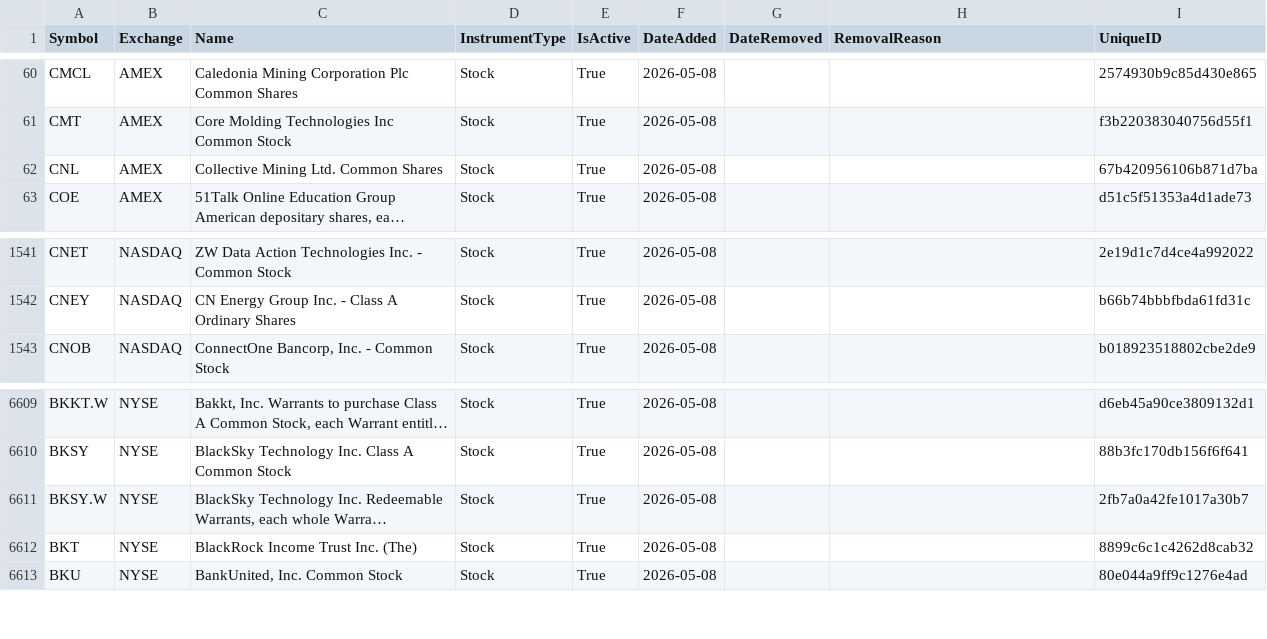
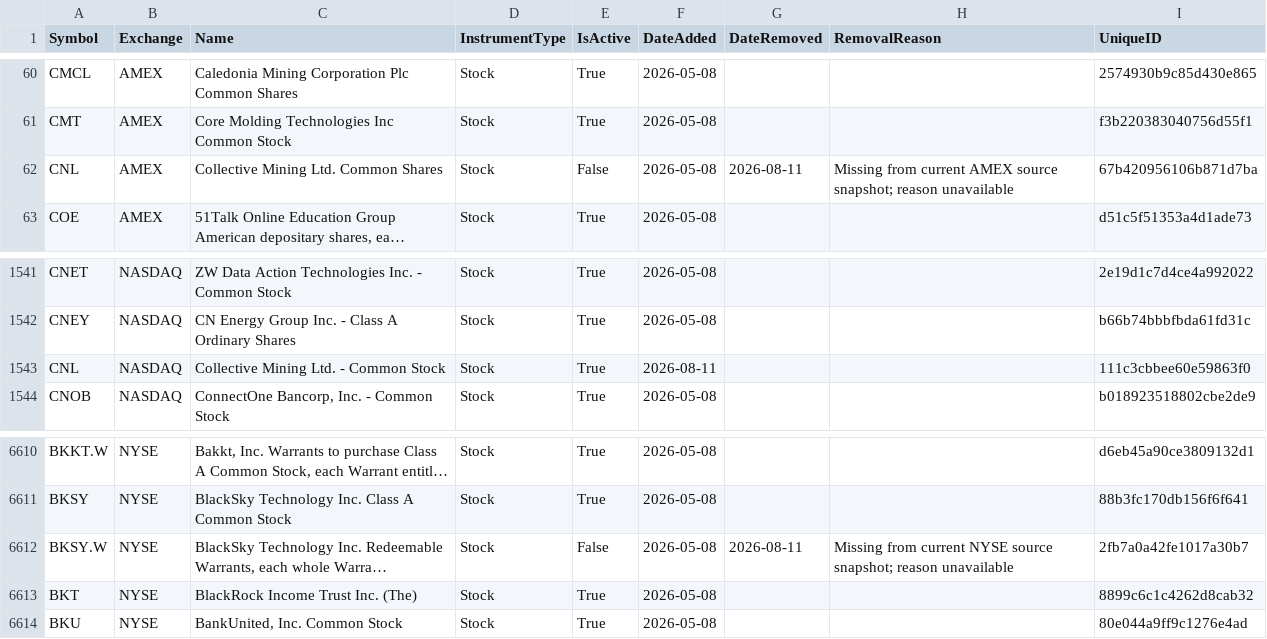
Before and after one commit to mrft/ticker-chronicle, a CSV file: data/master_database.csv, drawn as a sheet; only a part is shown, gaps mark what is left out; long unchanged cells end in …; addresses are those after the commit; the diff names each change by its address in the sheet, - before the commit and + after, or states it on an @@ line.

```diff
--- a/data/master_database.csv
+++ b/data/master_database.csv
-E62 (IsActive): True
+E62 (IsActive): False
-G62 (DateRemoved): (empty)
+G62 (DateRemoved): 2026-08-11
-H62 (RemovalReason): (empty)
+H62 (RemovalReason): Missing from current AMEX source snapshot; reason unavailable
+row 1543: CNL | NASDAQ | Collective Mining Ltd. - Common Stock | Stock | True | 2026-08-11 |  |  | 111c3cbbee60e59863f0
-E6612 (IsActive): True
+E6612 (IsActive): False
-G6612 (DateRemoved): (empty)
+G6612 (DateRemoved): 2026-08-11
-H6612 (RemovalReason): (empty)
+H6612 (RemovalReason): Missing from current NYSE source snapshot; reason unavailable
```
Also changed, not shown: data/raw/amex.csv, data/raw/nasdaq.csv, 2 other files.
